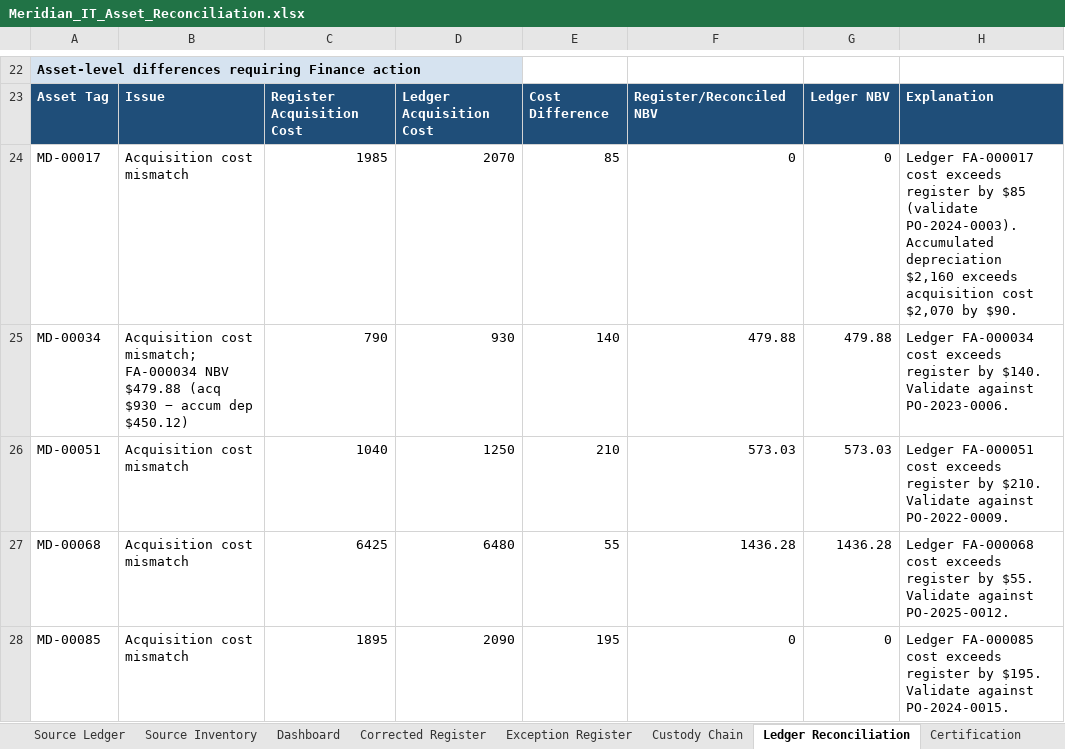
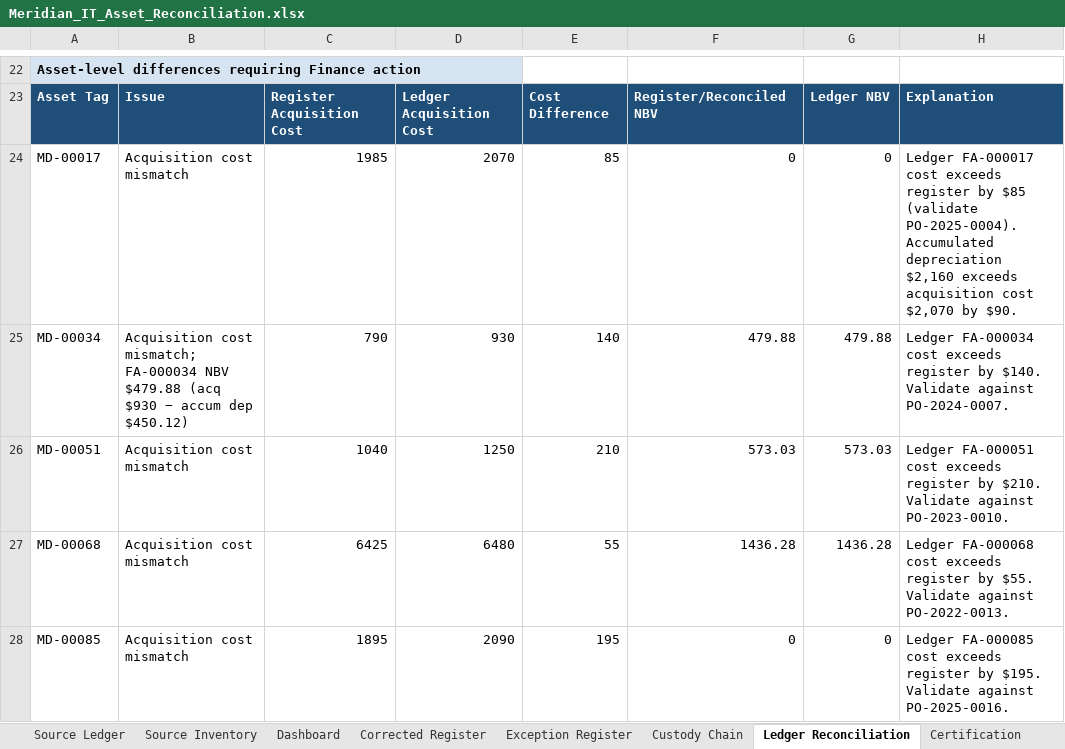
Before and after one commit to EtienneFokou-E18560/Meridian_IT_Asset_Reconciliation, an Excel workbook: Meridian_IT_Asset_Reconciliation.xlsx, sheet Ledger Reconciliation, drawn as a sheet; only a part is shown, gaps mark what is left out; values as stored, in another font and other column widths than the file's, no borders; the diff covers the shown part only; the diff names each change by its address in the sheet, - before the commit and + after, or states it on an @@ line.

```diff
--- a/Meridian_IT_Asset_Reconciliation.xlsx (sheet Ledger Reconciliation)
+++ b/Meridian_IT_Asset_Reconciliation.xlsx (sheet Ledger Reconciliation)
-H24: …$85 (validate PO-2024-0003). Accumulated depreciation…
+H24: …$85 (validate PO-2025-0004). Accumulated depreciation…
-H25: …Validate against PO-2023-0006.
+H25: …Validate against PO-2024-0007.
-H26: …Validate against PO-2022-0009.
+H26: …Validate against PO-2023-0010.
-H27: …Validate against PO-2025-0012.
+H27: …Validate against PO-2022-0013.
-H28: …Validate against PO-2024-0015.
+H28: …Validate against PO-2025-0016.
```
Also changed, not shown: 9 edited cells elsewhere in this sheet, sheet Corrected Register, sheet Source Ledger, sheet Certification, sheet Exception Register, sheet Custody Chain, sheet Dashboard, formulas that keep their value, Yanou_IT_Asset_Reconciliation.xlsx, 6 other files.
